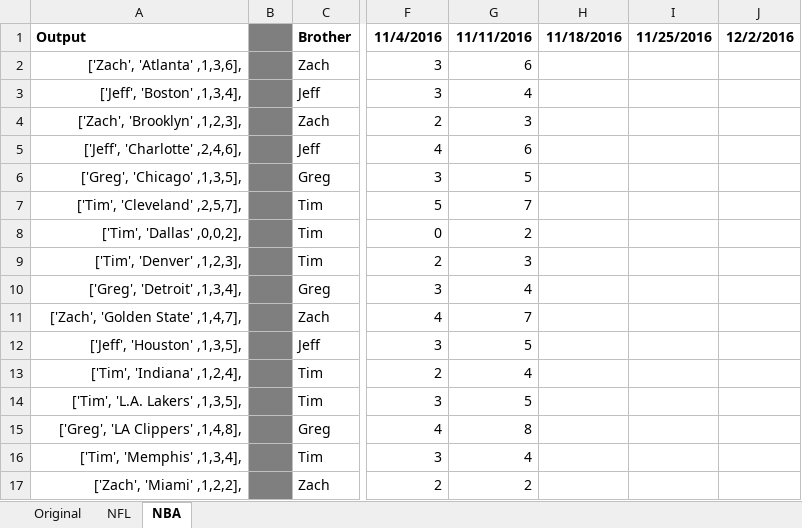
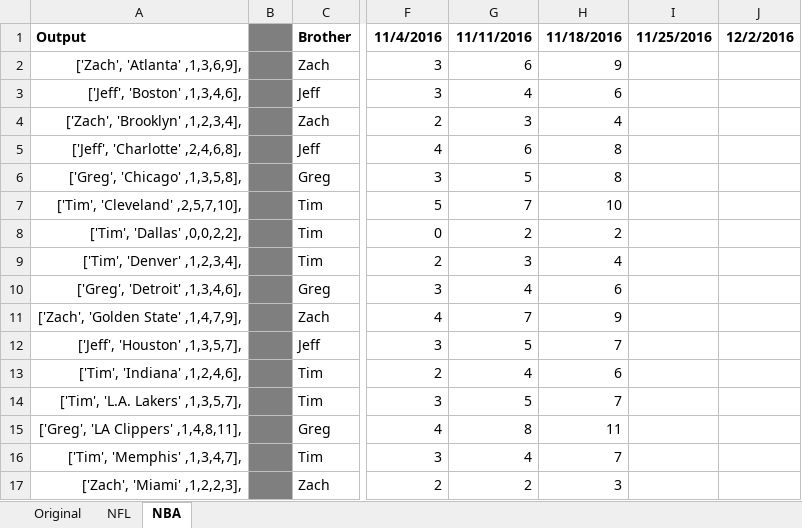
Before and after one commit to jeffmiller00/nfl_wins_league, an Excel workbook: NFL Wins.xlsx, sheet NBA, drawn as a sheet; only a part is shown, gaps mark what is left out; values as stored, in another font and other column widths than the file's, no borders; the diff covers the shown part only; the diff names each change by its address in the sheet, - before the commit and + after, or states it on an @@ line.

```diff
--- a/NFL Wins.xlsx (sheet NBA)
+++ b/NFL Wins.xlsx (sheet NBA)
-A2: ['Zach', 'Atlanta' ,1,3,6],
+A2: ['Zach', 'Atlanta' ,1,3,6,9],
-H2: (empty)
+H2: 9
-A3: ['Jeff', 'Boston' ,1,3,4],
+A3: ['Jeff', 'Boston' ,1,3,4,6],
-H3: (empty)
+H3: 6
-A4: ['Zach', 'Brooklyn' ,1,2,3],
+A4: ['Zach', 'Brooklyn' ,1,2,3,4],
-H4: (empty)
+H4: 4
-A5: ['Jeff', 'Charlotte' ,2,4,6],
+A5: ['Jeff', 'Charlotte' ,2,4,6,8],
-H5:H6: (empty)
+H5:H6: 8
-A6: ['Greg', 'Chicago' ,1,3,5],
+A6: ['Greg', 'Chicago' ,1,3,5,8],
-A7: ['Tim', 'Cleveland' ,2,5,7],
+A7: ['Tim', 'Cleveland' ,2,5,7,10],
-H7: (empty)
+H7: 10
-A8: ['Tim', 'Dallas' ,0,0,2],
+A8: ['Tim', 'Dallas' ,0,0,2,2],
-H8: (empty)
+H8: 2
-A9: ['Tim', 'Denver' ,1,2,3],
+A9: ['Tim', 'Denver' ,1,2,3,4],
-H9: (empty)
+H9: 4
-A10: ['Greg', 'Detroit' ,1,3,4],
+A10: ['Greg', 'Detroit' ,1,3,4,6],
-H10: (empty)
+H10: 6
-A11: ['Zach', 'Golden State' ,1,4,7],
+A11: ['Zach', 'Golden State' ,1,4,7,9],
-H11: (empty)
+H11: 9
-A12: ['Jeff', 'Houston' ,1,3,5],
+A12: ['Jeff', 'Houston' ,1,3,5,7],
-H12: (empty)
+H12: 7
-A13: ['Tim', 'Indiana' ,1,2,4],
+A13: ['Tim', 'Indiana' ,1,2,4,6],
-H13: (empty)
+H13: 6
-A14: ['Tim', 'L.A. Lakers' ,1,3,5],
+A14: ['Tim', 'L.A. Lakers' ,1,3,5,7],
-H14: (empty)
+H14: 7
-A15: ['Greg', 'LA Clippers' ,1,4,8],
+A15: ['Greg', 'LA Clippers' ,1,4,8,11],
-H15: (empty)
+H15: 11
-A16: ['Tim', 'Memphis' ,1,3,4],
+A16: ['Tim', 'Memphis' ,1,3,4,7],
-H16: (empty)
+H16: 7
-A17: ['Zach', 'Miami' ,1,2,2],
+A17: ['Zach', 'Miami' ,1,2,2,3],
-H17: (empty)
+H17: 3
```
Also changed, not shown: 32 edited cells elsewhere in this sheet, sheet NFL, 1 other file.
